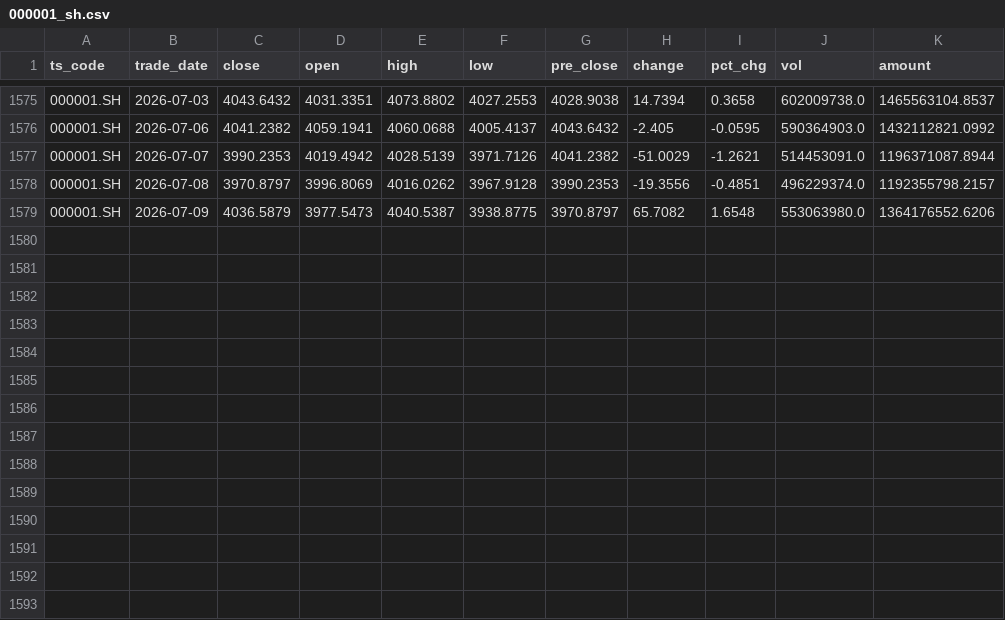
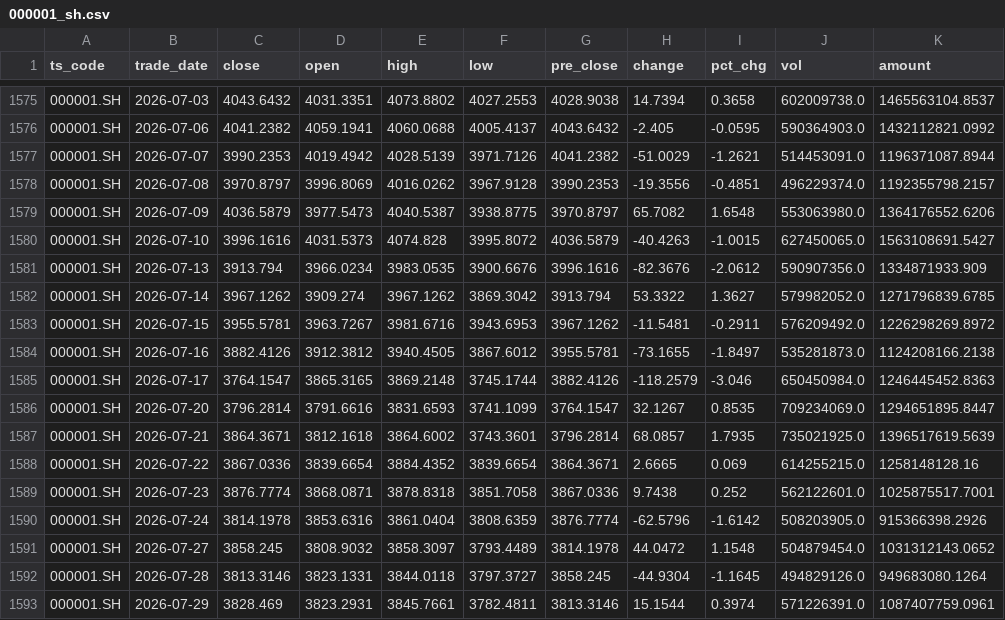
Before and after one commit to zhukunren/predict_index, a CSV file: market_data/000001_sh.csv, drawn as a sheet; only a part is shown, gaps mark what is left out; the diff names each change by its address in the sheet, - before the commit and + after, or states it on an @@ line.

```diff
--- a/market_data/000001_sh.csv
+++ b/market_data/000001_sh.csv
+row 1580: 000001.SH | 2026-07-10 | 3996.1616 | 4031.5373 | 4074.828 | 3995.8072 | 4036.5879 | -40.4263 | -1.0015 | 627450065.0 | 1563108691.5427
+row 1581: 000001.SH | 2026-07-13 | 3913.794 | 3966.0234 | 3983.0535 | 3900.6676 | 3996.1616 | -82.3676 | -2.0612 | 590907356.0 | 1334871933.909
+row 1582: 000001.SH | 2026-07-14 | 3967.1262 | 3909.274 | 3967.1262 | 3869.3042 | 3913.794 | 53.3322 | 1.3627 | 579982052.0 | 1271796839.6785
+row 1583: 000001.SH | 2026-07-15 | 3955.5781 | 3963.7267 | 3981.6716 | 3943.6953 | 3967.1262 | -11.5481 | -0.2911 | 576209492.0 | 1226298269.8972
+row 1584: 000001.SH | 2026-07-16 | 3882.4126 | 3912.3812 | 3940.4505 | 3867.6012 | 3955.5781 | -73.1655 | -1.8497 | 535281873.0 | 1124208166.2138
+row 1585: 000001.SH | 2026-07-17 | 3764.1547 | 3865.3165 | 3869.2148 | 3745.1744 | 3882.4126 | -118.2579 | -3.046 | 650450984.0 | 1246445452.8363
+row 1586: 000001.SH | 2026-07-20 | 3796.2814 | 3791.6616 | 3831.6593 | 3741.1099 | 3764.1547 | 32.1267 | 0.8535 | 709234069.0 | 1294651895.8447
+row 1587: 000001.SH | 2026-07-21 | 3864.3671 | 3812.1618 | 3864.6002 | 3743.3601 | 3796.2814 | 68.0857 | 1.7935 | 735021925.0 | 1396517619.5639
+row 1588: 000001.SH | 2026-07-22 | 3867.0336 | 3839.6654 | 3884.4352 | 3839.6654 | 3864.3671 | 2.6665 | 0.069 | 614255215.0 | 1258148128.16
+row 1589: 000001.SH | 2026-07-23 | 3876.7774 | 3868.0871 | 3878.8318 | 3851.7058 | 3867.0336 | 9.7438 | 0.252 | 562122601.0 | 1025875517.7001
+row 1590: 000001.SH | 2026-07-24 | 3814.1978 | 3853.6316 | 3861.0404 | 3808.6359 | 3876.7774 | -62.5796 | -1.6142 | 508203905.0 | 915366398.2926
+row 1591: 000001.SH | 2026-07-27 | 3858.245 | 3808.9032 | 3858.3097 | 3793.4489 | 3814.1978 | 44.0472 | 1.1548 | 504879454.0 | 1031312143.0652
+row 1592: 000001.SH | 2026-07-28 | 3813.3146 | 3823.1331 | 3844.0118 | 3797.3727 | 3858.245 | -44.9304 | -1.1645 | 494829126.0 | 949683080.1264
+row 1593: 000001.SH | 2026-07-29 | 3828.469 | 3823.2931 | 3845.7661 | 3782.4811 | 3813.3146 | 15.1544 | 0.3974 | 571226391.0 | 1087407759.0961
```
Also changed, not shown: drp_feim_confidence_summary.csv, drp_feim_high_confidence_results.csv, 10 other files.
